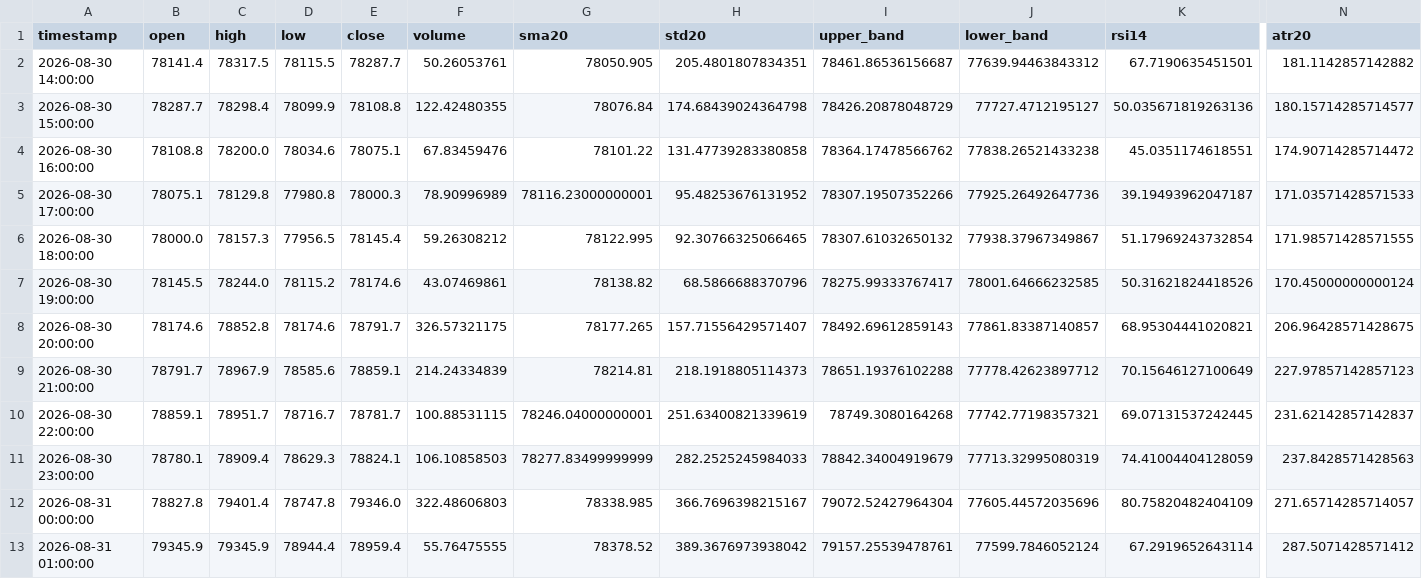
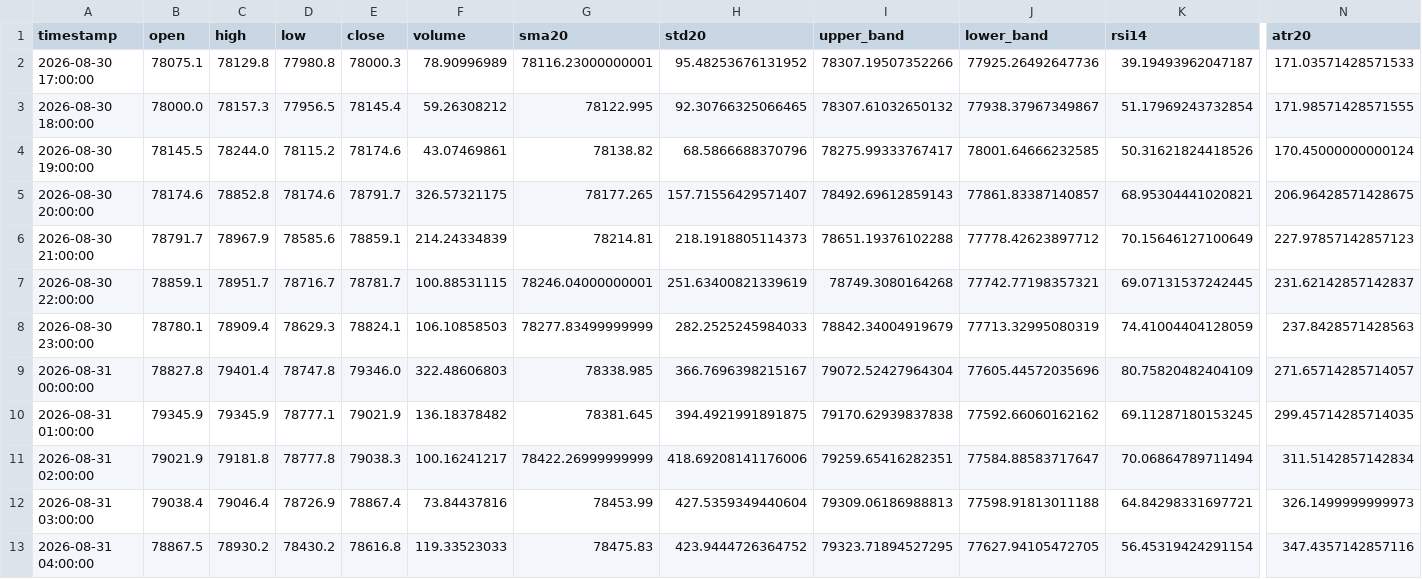
Before and after one commit to cdavocazh/btc-db-v3, a CSV file: backtest_results/indicators.csv, drawn as a sheet; only a part is shown, gaps mark what is left out; removed rows and columns are numbered as before the commit, all else as after; rows hold the shown columns only; the diff names each change by its address in the sheet, - before the commit and + after, or states it on an @@ line.

```diff
--- a/backtest_results/indicators.csv
+++ b/backtest_results/indicators.csv
-row 2: 2026-08-30 14:00:00 | 78141.4 | 78317.5 | 78115.5 | 78287.7 | 50.26053761 | 78050.905 | 205.4801807834351 | 78461.86536156687 | 77639.94463843312 | 67.7190635451501 | 181.1142857142882
-row 3: 2026-08-30 15:00:00 | 78287.7 | 78298.4 | 78099.9 | 78108.8 | 122.42480355 | 78076.84 | 174.68439024364798 | 78426.20878048729 | 77727.4712195127 | 50.035671819263136 | 180.15714285714577
-row 4: 2026-08-30 16:00:00 | 78108.8 | 78200.0 | 78034.6 | 78075.1 | 67.83459476 | 78101.22 | 131.47739283380858 | 78364.17478566762 | 77838.26521433238 | 45.0351174618551 | 174.90714285714472
-D10 (low): 78944.4
+D10 (low): 78777.1
-E10 (close): 78959.4
+E10 (close): 79021.9
-F10 (volume): 55.76475555
+F10 (volume): 136.18378482
-G10 (sma20): 78378.52
+G10 (sma20): 78381.645
-H10 (std20): 389.3676973938042
+H10 (std20): 394.4921991891875
-I10 (upper_band): 79157.25539478761
+I10 (upper_band): 79170.62939837838
-J10 (lower_band): 77599.7846052124
+J10 (lower_band): 77592.66060162162
-K10 (rsi14): 67.2919652643114
+K10 (rsi14): 69.11287180153245
-N10 (atr20): 287.5071428571412
+N10 (atr20): 299.45714285714035
+row 11: 2026-08-31 02:00:00 | 79021.9 | 79181.8 | 78777.8 | 79038.3 | 100.16241217 | 78422.26999999999 | 418.69208141176006 | 79259.65416282351 | 77584.88583717647 | 70.06864789711494 | 311.5142857142834
+row 12: 2026-08-31 03:00:00 | 79038.4 | 79046.4 | 78726.9 | 78867.4 | 73.84437816 | 78453.99 | 427.5359349440604 | 79309.06186988813 | 77598.91813011188 | 64.84298331697721 | 326.1499999999973
+row 13: 2026-08-31 04:00:00 | 78867.5 | 78930.2 | 78430.2 | 78616.8 | 119.33523033 | 78475.83 | 423.9444726364752 | 79323.71894527295 | 77627.94105472705 | 56.45319424291154 | 347.4357142857116
```
Also changed, not shown: backtest_results/conditions.csv, 3 other files.
